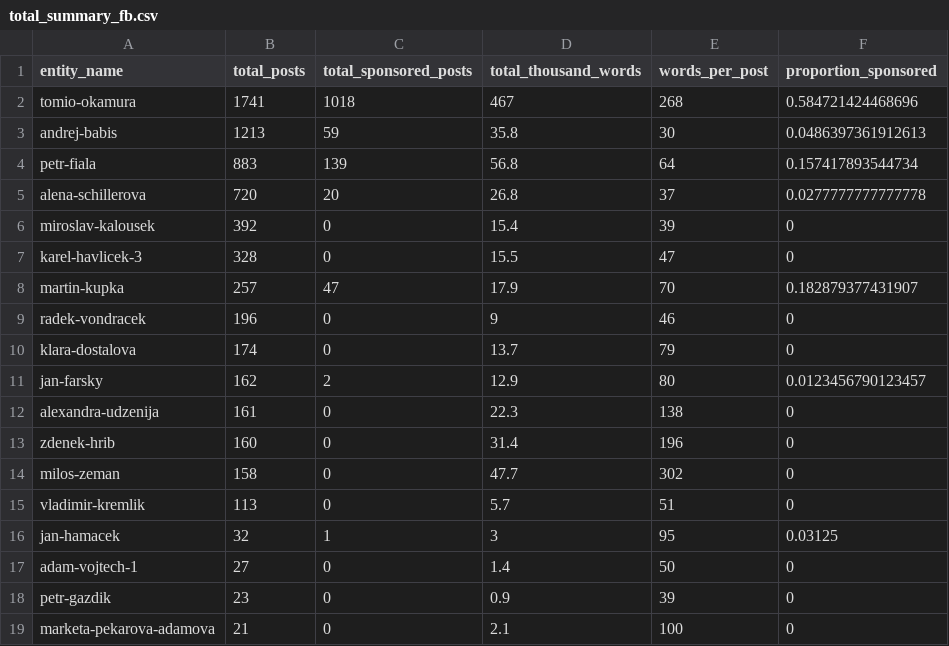
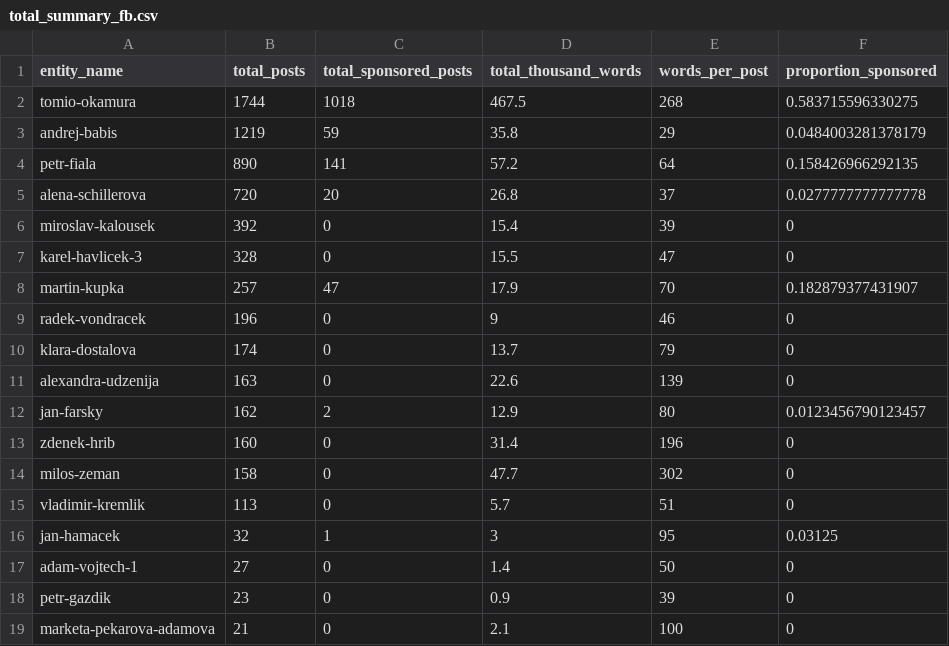
Before and after one commit to opop999/election_monitoring_social_media_communication, a CSV file: data/summary_tables/total_summary_fb.csv, drawn as a sheet.

```diff
--- a/data/summary_tables/total_summary_fb.csv
+++ b/data/summary_tables/total_summary_fb.csv
@@ -1,5 +1,5 @@
 entity_name,total_posts,total_sponsored_posts,total_thousand_words,words_per_post,proportion_sponsored
-tomio-okamura,1741,1018,467,268,0.584721424468696
-andrej-babis,1213,59,35.8,30,0.0486397361912613
-petr-fiala,883,139,56.8,64,0.157417893544734
+tomio-okamura,1744,1018,467.5,268,0.583715596330275
+andrej-babis,1219,59,35.8,29,0.0484003281378179
+petr-fiala,890,141,57.2,64,0.158426966292135
 alena-schillerova,720,20,26.8,37,0.0277777777777778
@@ -10,4 +10,4 @@ radek-vondracek,196,0,9,46,0
 klara-dostalova,174,0,13.7,79,0
+alexandra-udzenija,163,0,22.6,139,0
 jan-farsky,162,2,12.9,80,0.0123456790123457
-alexandra-udzenija,161,0,22.3,138,0
 zdenek-hrib,160,0,31.4,196,0
```
Also changed, not shown: data/summary_tables/time_summary_fb.csv, data/summary_tables/time_summary_tw.csv, 29 other files.
